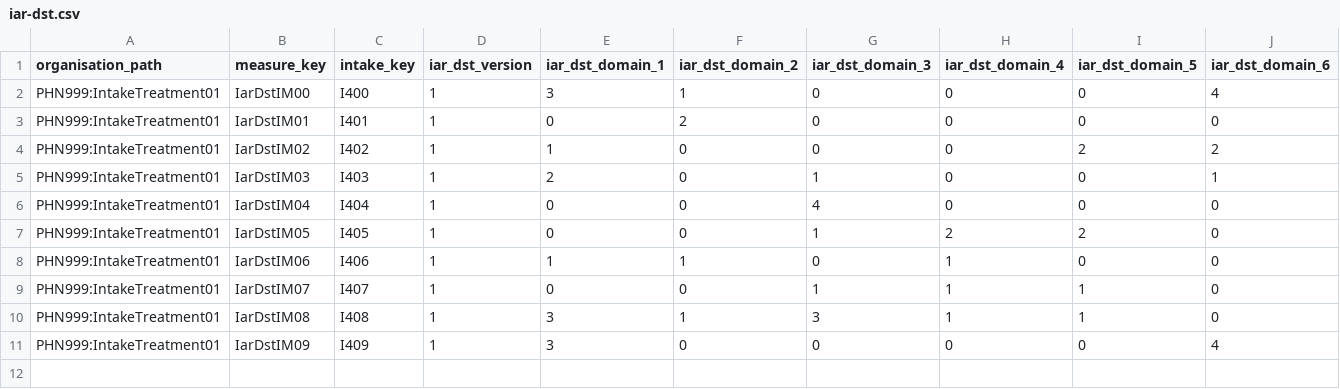
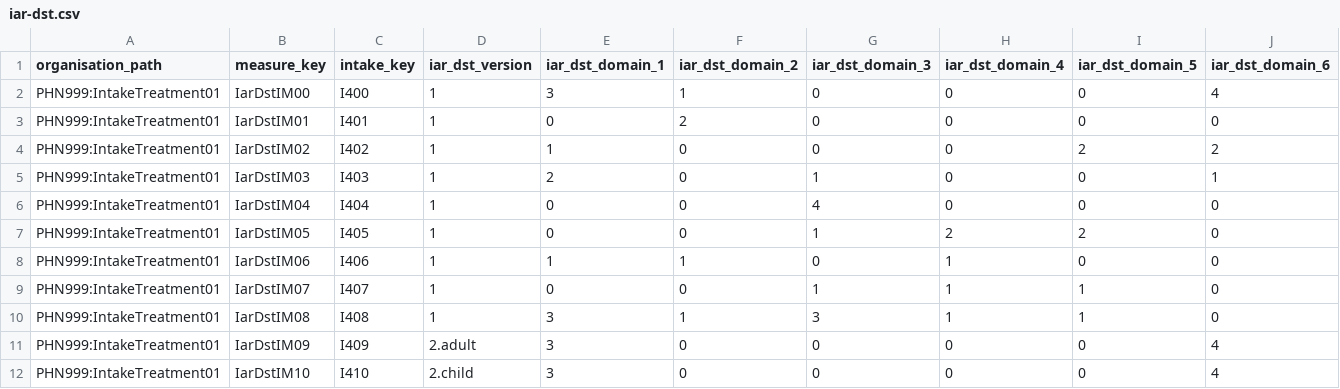
Before and after one commit to logicly-au/pmhc-mds-spec, a CSV file: doc/_static/example-files/combined/iar-dst.csv, drawn as a sheet; only a part is shown; rows hold the shown columns only; the diff names each change by its address in the sheet, - before the commit and + after, or states it on an @@ line.

```diff
--- a/doc/_static/example-files/combined/iar-dst.csv
+++ b/doc/_static/example-files/combined/iar-dst.csv
-D11 (iar_dst_version): 1
+D11 (iar_dst_version): 2.adult
+row 12: PHN999:IntakeTreatment01 | IarDstIM10 | I410 | 2.child | 3 | 0 | 0 | 0 | 0 | 4
```
Also changed, not shown: data/combined/iar-dst.csv, data/combined/intakes.csv, 19 other files.
